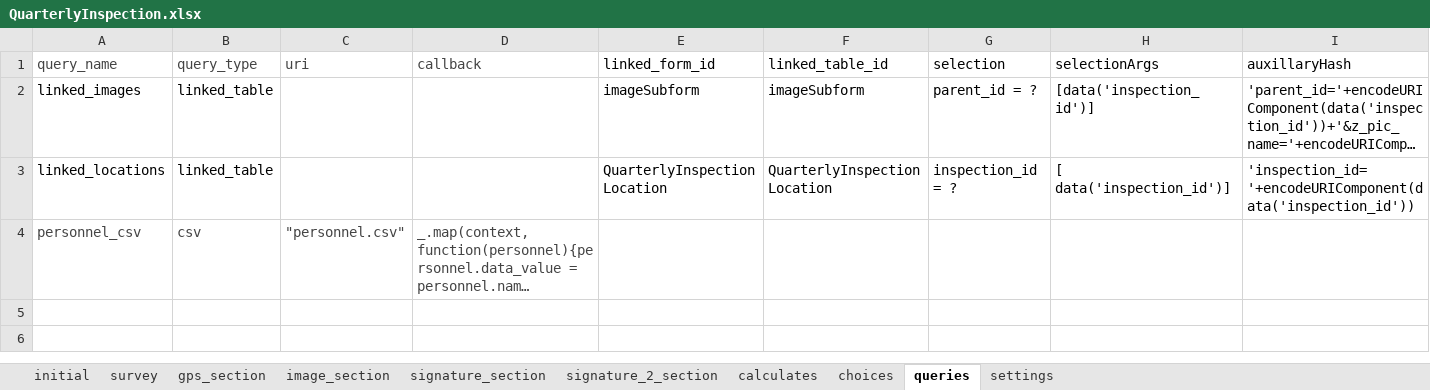
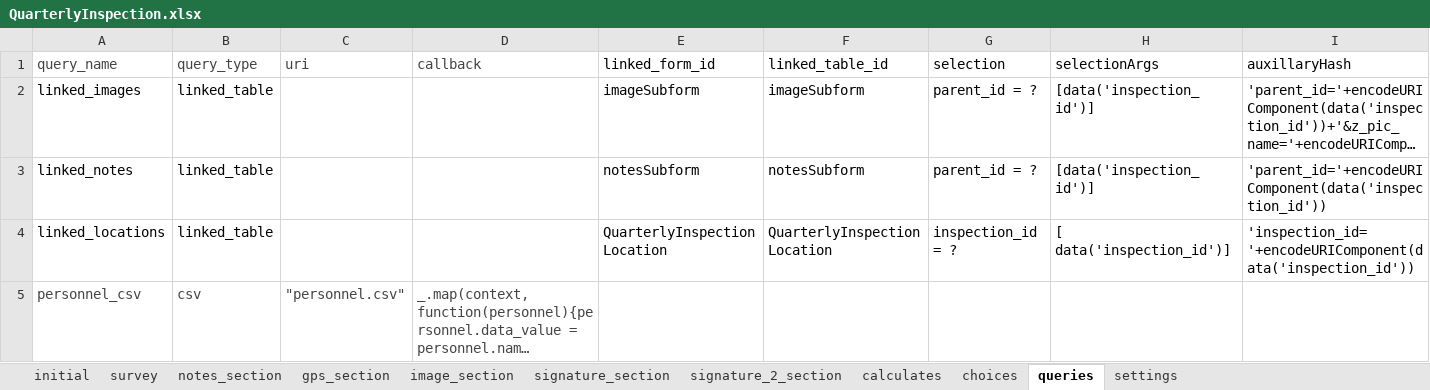
Before and after one commit to asif-iqbal/app-designer, an Excel workbook: app/config/tables/QuarterlyInspection/forms/QuarterlyInspection/QuarterlyInspection.xlsx, sheet queries, drawn as a sheet; long unchanged cells end in …; values as stored, in another font and other column widths than the file's, no borders; charts and pictures not drawn; the diff names each change by its address in the sheet, - before the commit and + after, or states it on an @@ line.

```diff
--- a/app/config/tables/QuarterlyInspection/forms/QuarterlyInspection/QuarterlyInspection.xlsx (sheet queries)
+++ b/app/config/tables/QuarterlyInspection/forms/QuarterlyInspection/QuarterlyInspection.xlsx (sheet queries)
+sheet tab: notes_section
+row 3: linked_notes | linked_table |  |  | notesSubform | notesSubform | parent_id = ? | [data('inspection_id')] | 'parent_id='+encodeURIComponent(data('inspection_id'))
```
Also changed, not shown: sheet survey, sheet choices, sheet settings, charts or pictures, app/config/tables/catchBasinInspectionForm/forms/catchBasinInspectionForm/catchBasinInspectionForm.xlsx, app/config/tables/oilAndWaterSeparatorInspectionForm/forms/oilAndWaterSeparatorInspectionForm/oilAndWaterSeparatorInspectionForm.xlsx, 16 other files.
